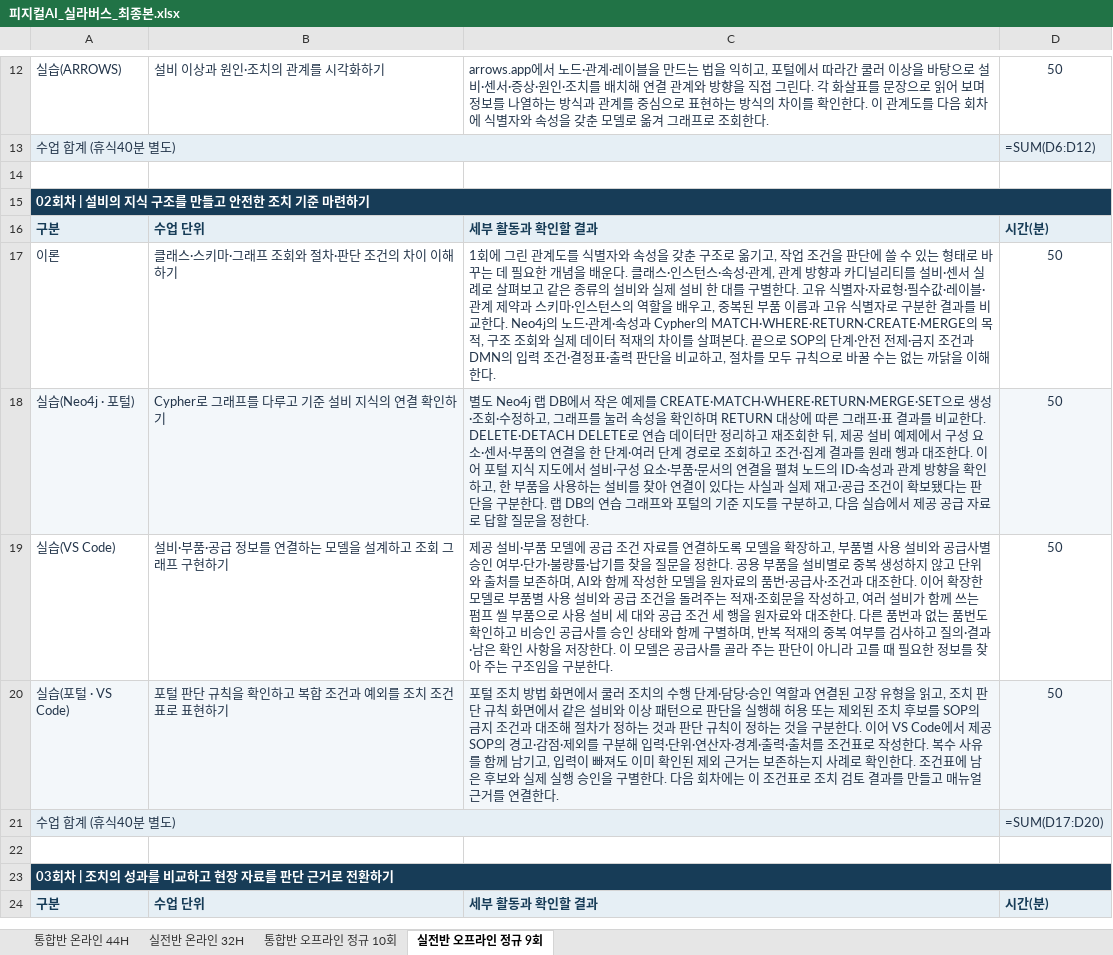
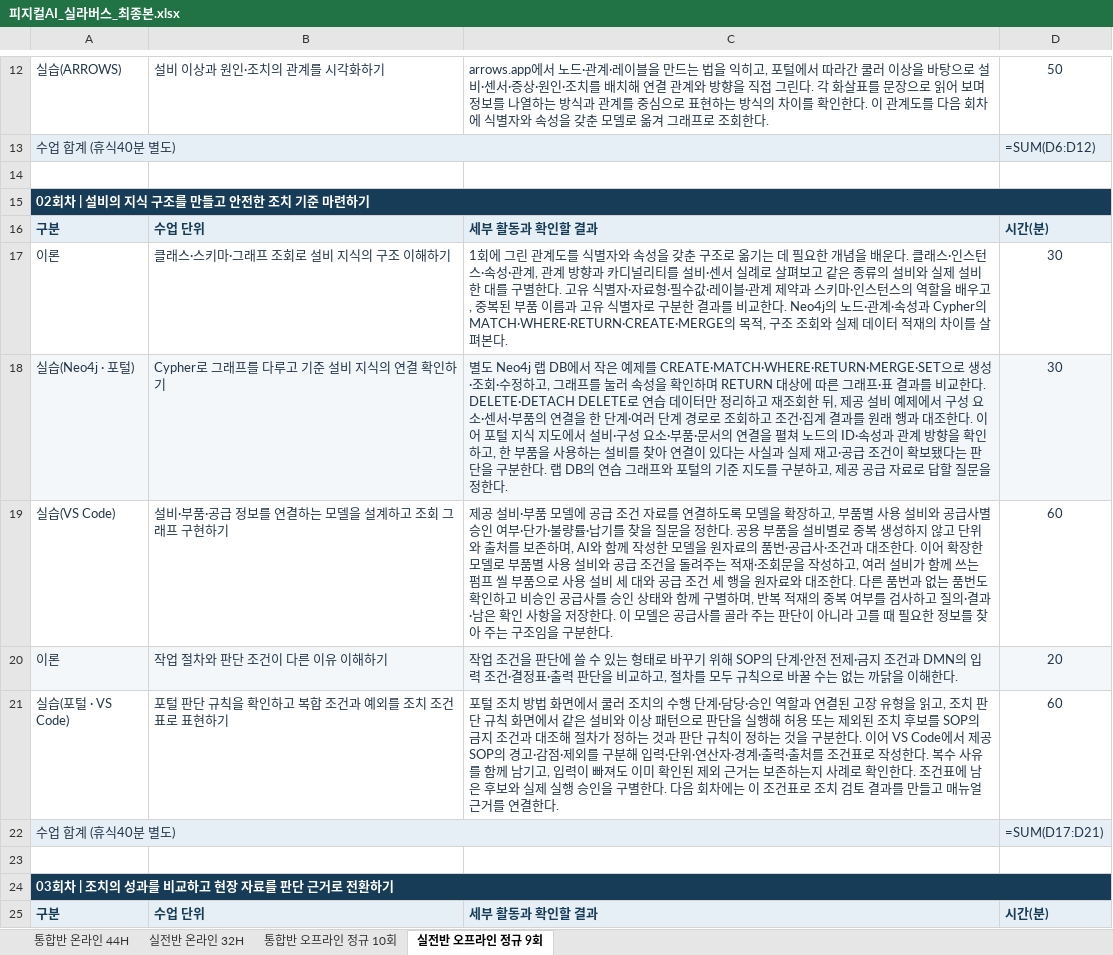
Before and after one commit to uengine-oss/hyd-iot-edu, an Excel workbook: workspace/강의제작/산출물/실라버스/피지컬AI_실라버스_최종본.xlsx, sheet 실전반 오프라인 정규 9회, drawn as a sheet; only a part is shown, gaps mark what is left out; values as stored, in another font and other column widths than the file's, no borders; formulas without a stored value are shown as written; addresses are those after the commit; the diff covers the shown part only; the diff names each change by its address in the sheet, - before the commit and + after, or states it on an @@ line.

```diff
--- a/workspace/강의제작/산출물/실라버스/피지컬AI_실라버스_최종본.xlsx (sheet 실전반 오프라인 정규 9회)
+++ b/workspace/강의제작/산출물/실라버스/피지컬AI_실라버스_최종본.xlsx (sheet 실전반 오프라인 정규 9회)
-B17: 클래스·스키마·그래프 조회와 절차·판단 조건의 차이 이해하기
+B17: 클래스·스키마·그래프 조회로 설비 지식의 구조 이해하기
-C17: …로 옮기고, 작업 조건을 판단에 쓸 수 있는 형태로 바꾸는 데 필요한 개념을 배운다. 클래스·인스턴스·속성·관계, 관계 방향과 카디널리티를 설비·센서 실례로 살펴보고 같은 종류의 설비와 실제 설비 한 대를 구별한다. 고유 식별자·자료형·필수값·레이블·관계 제약과 스키마·인스턴스의 역할을 배우고, 중복된 부품 이름과 고유 식별자로 구분한 결과를 비교한다. Neo4j의 노드·관계·속성과 Cypher의 MATCH·WHERE·RETURN·CREATE·MERGE의 목적, 구조 조회와 실제 데이터 적재의 차이를 살펴본다. 끝으로 SOP의 단계·안전 전제·금지 조건과 DMN의 입력 조건·결정표·출력 판단을 비교하고, 절차를 모두 규칙으로 바꿀 수는 없는 까닭을 이해한다.
+C17: …로 옮기는 데 필요한 개념을 배운다. 클래스·인스턴스·속성·관계, 관계 방향과 카디널리티를 설비·센서 실례로 살펴보고 같은 종류의 설비와 실제 설비 한 대를 구별한다. 고유 식별자·자료형·필수값·레이블·관계 제약과 스키마·인스턴스의 역할을 배우고, 중복된 부품 이름과 고유 식별자로 구분한 결과를 비교한다. Neo4j의 노드·관계·속성과 Cypher의 MATCH·WHERE·RETURN·CREATE·MERGE의 목적, 구조 조회와 실제 데이터 적재의 차이를 살펴본다.
-D17:D18: 50
+D17:D18: 30
-C18: …분하고, 다음 실습에서 제공 공…
+C18: …분하고, 제공 공…
-D19: 50
+D19: 60
+row 20: 이론 | 작업 절차와 판단 조건이 다른 이유 이해하기 | 작업 조건을 판단에 쓸 수 있는 형태로 바꾸기 위해 SOP의 단계·안전 전제·금지 조건과 DMN의 입력 조건·결정표·출력 판단을 비교하고, 절차를 모두 규칙으로 바꿀 수는 없는 까닭을 이해한다. | 20
-A21:D21 fill: #F3F7FA
+A21:D21 fill: none
-D21: 50
+D21: 60
-D22: =SUM(D17:D20)
+D22: =SUM(D17:D21)
```
Also changed, not shown: 6 added rows, 29 edited cells and cell formats elsewhere in this sheet, sheet 통합반 오프라인 정규 10회.
